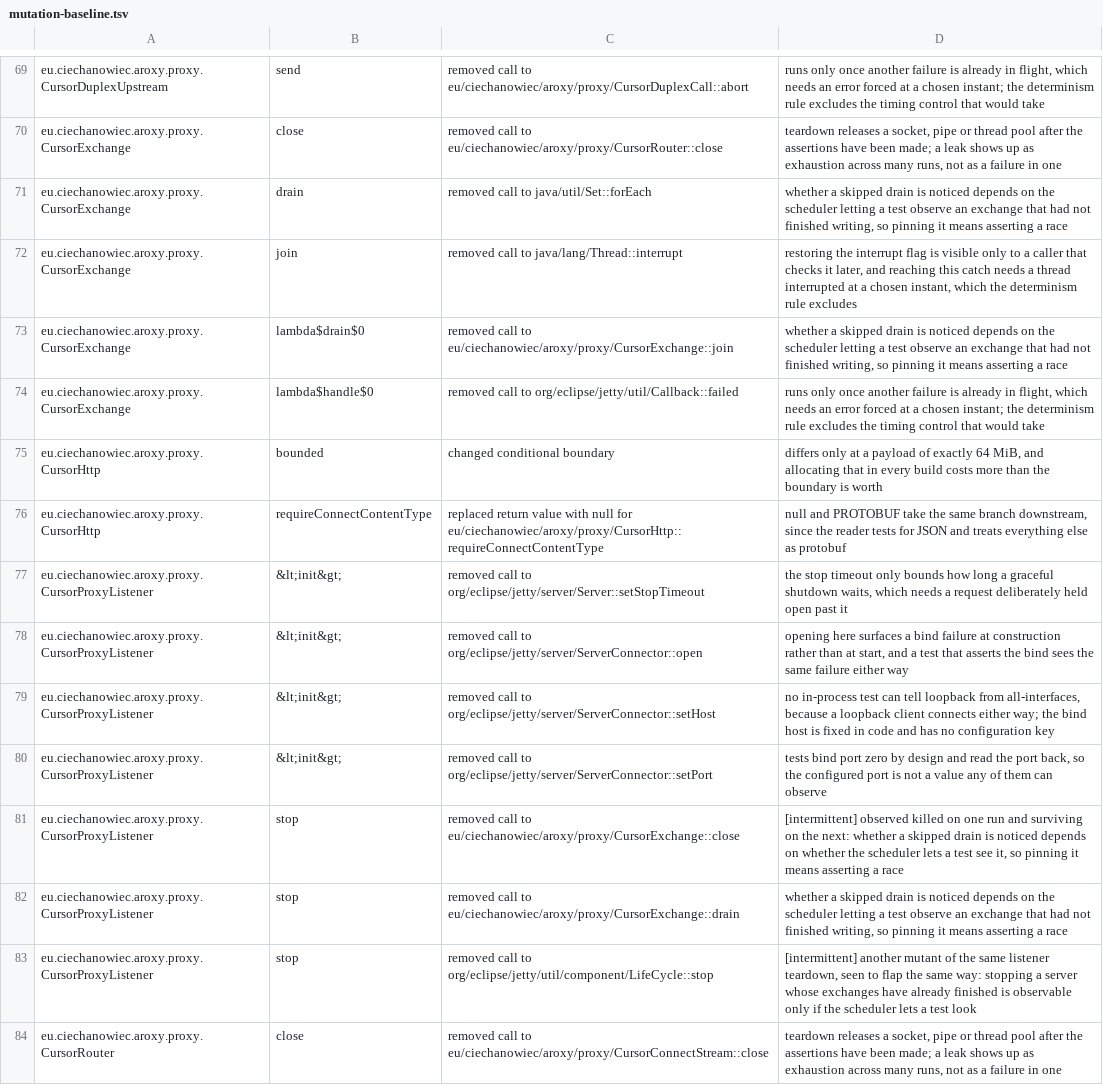
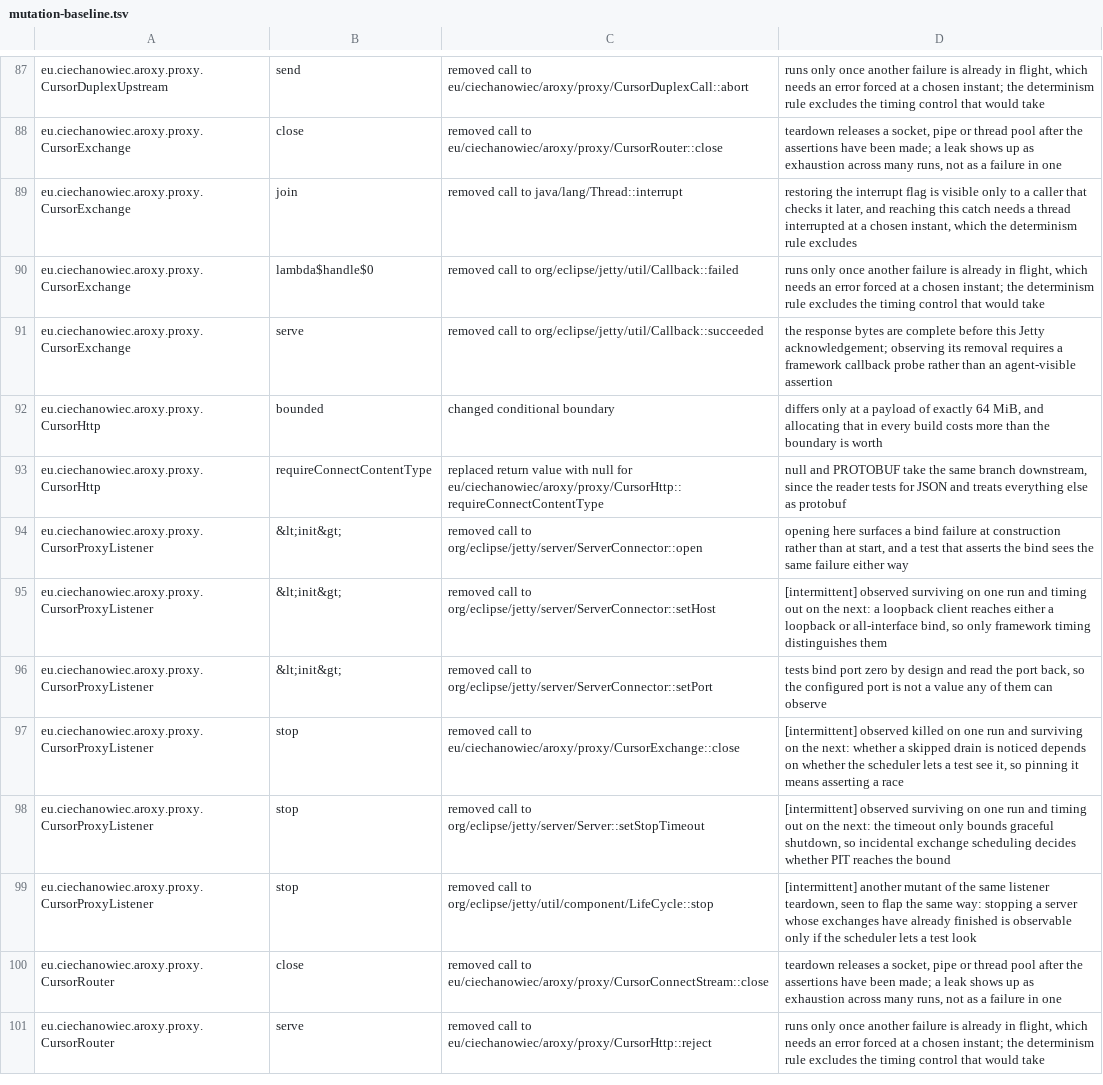
Before and after one commit to ciechanowiec/aroxy, a TSV file: mutation-baseline.tsv, drawn as a sheet; only a part is shown, gaps mark what is left out; the shorter side is filled out with more unchanged rows; the diff covers the shown part only.

Commit message:
build(pitest): broaden mutations without slow test waits
Mutation testing should cover the whole project root while retaining explicit process-boundary exclusions. Configurable PIT timeouts and zero-delay test seams keep the broader run practical without changing production timing.

```diff
--- a/mutation-baseline.tsv
+++ b/mutation-baseline.tsv
@@ -70,14 +88,12 @@ eu.ciechanowiec.aroxy.proxy.CursorDuplexUpstream	send	removed call to eu/ciechan
 eu.ciechanowiec.aroxy.proxy.CursorExchange	close	removed call to eu/ciechanowiec/aroxy/proxy/CursorRouter::close	teardown releases a socket, pipe or thread pool after the assertions have been made; a leak shows up as exhaustion across many runs, not as a failure in one
-eu.ciechanowiec.aroxy.proxy.CursorExchange	drain	removed call to java/util/Set::forEach	whether a skipped drain is noticed depends on the scheduler letting a test observe an exchange that had not finished writing, so pinning it means asserting a race
 eu.ciechanowiec.aroxy.proxy.CursorExchange	join	removed call to java/lang/Thread::interrupt	restoring the interrupt flag is visible only to a caller that checks it later, and reaching this catch needs a thread interrupted at a chosen instant, which the determinism rule excludes
-eu.ciechanowiec.aroxy.proxy.CursorExchange	lambda$drain$0	removed call to eu/ciechanowiec/aroxy/proxy/CursorExchange::join	whether a skipped drain is noticed depends on the scheduler letting a test observe an exchange that had not finished writing, so pinning it means asserting a race
 eu.ciechanowiec.aroxy.proxy.CursorExchange	lambda$handle$0	removed call to org/eclipse/jetty/util/Callback::failed	runs only once another failure is already in flight, which needs an error forced at a chosen instant; the determinism rule excludes the timing control that would take
+eu.ciechanowiec.aroxy.proxy.CursorExchange	serve	removed call to org/eclipse/jetty/util/Callback::succeeded	the response bytes are complete before this Jetty acknowledgement; observing its removal requires a framework callback probe rather than an agent-visible assertion
 eu.ciechanowiec.aroxy.proxy.CursorHttp	bounded	changed conditional boundary	differs only at a payload of exactly 64 MiB, and allocating that in every build costs more than the boundary is worth
 eu.ciechanowiec.aroxy.proxy.CursorHttp	requireConnectContentType	replaced return value with null for eu/ciechanowiec/aroxy/proxy/CursorHttp::requireConnectContentType	null and PROTOBUF take the same branch downstream, since the reader tests for JSON and treats everything else as protobuf
-eu.ciechanowiec.aroxy.proxy.CursorProxyListener	&lt;init&gt;	removed call to org/eclipse/jetty/server/Server::setStopTimeout	the stop timeout only bounds how long a graceful shutdown waits, which needs a request deliberately held open past it
 eu.ciechanowiec.aroxy.proxy.CursorProxyListener	&lt;init&gt;	removed call to org/eclipse/jetty/server/ServerConnector::open	opening here surfaces a bind failure at construction rather than at start, and a test that asserts the bind sees the same failure either way
-eu.ciechanowiec.aroxy.proxy.CursorProxyListener	&lt;init&gt;	removed call to org/eclipse/jetty/server/ServerConnector::setHost	no in-process test can tell loopback from all-interfaces, because a loopback client connects either way; the bind host is fixed in code and has no configuration key
+eu.ciechanowiec.aroxy.proxy.CursorProxyListener	&lt;init&gt;	removed call to org/eclipse/jetty/server/ServerConnector::setHost	[intermittent] observed surviving on one run and timing out on the next: a loopback client reaches either a loopback or all-interface bind, so only framework timing distinguishes them
 eu.ciechanowiec.aroxy.proxy.CursorProxyListener	&lt;init&gt;	removed call to org/eclipse/jetty/server/ServerConnector::setPort	tests bind port zero by design and read the port back, so the configured port is not a value any of them can observe
 eu.ciechanowiec.aroxy.proxy.CursorProxyListener	stop	removed call to eu/ciechanowiec/aroxy/proxy/CursorExchange::close	[intermittent] observed killed on one run and surviving on the next: whether a skipped drain is noticed depends on whether the scheduler lets a test see it, so pinning it means asserting a race
-eu.ciechanowiec.aroxy.proxy.CursorProxyListener	stop	removed call to eu/ciechanowiec/aroxy/proxy/CursorExchange::drain	whether a skipped drain is noticed depends on the scheduler letting a test observe an exchange that had not finished writing, so pinning it means asserting a race
+eu.ciechanowiec.aroxy.proxy.CursorProxyListener	stop	removed call to org/eclipse/jetty/server/Server::setStopTimeout	[intermittent] observed surviving on one run and timing out on the next: the timeout only bounds graceful shutdown, so incidental exchange scheduling decides whether PIT reaches the bound
 eu.ciechanowiec.aroxy.proxy.CursorProxyListener	stop	removed call to org/eclipse/jetty/util/component/LifeCycle::stop	[intermittent] another mutant of the same listener teardown, seen to flap the same way: stopping a server whose exchanges have already finished is observable only if the scheduler lets a test look
```
Also changed, not shown: 18 added rows, 1 removed row and 1 edited cell elsewhere in this file, 27 other files.
